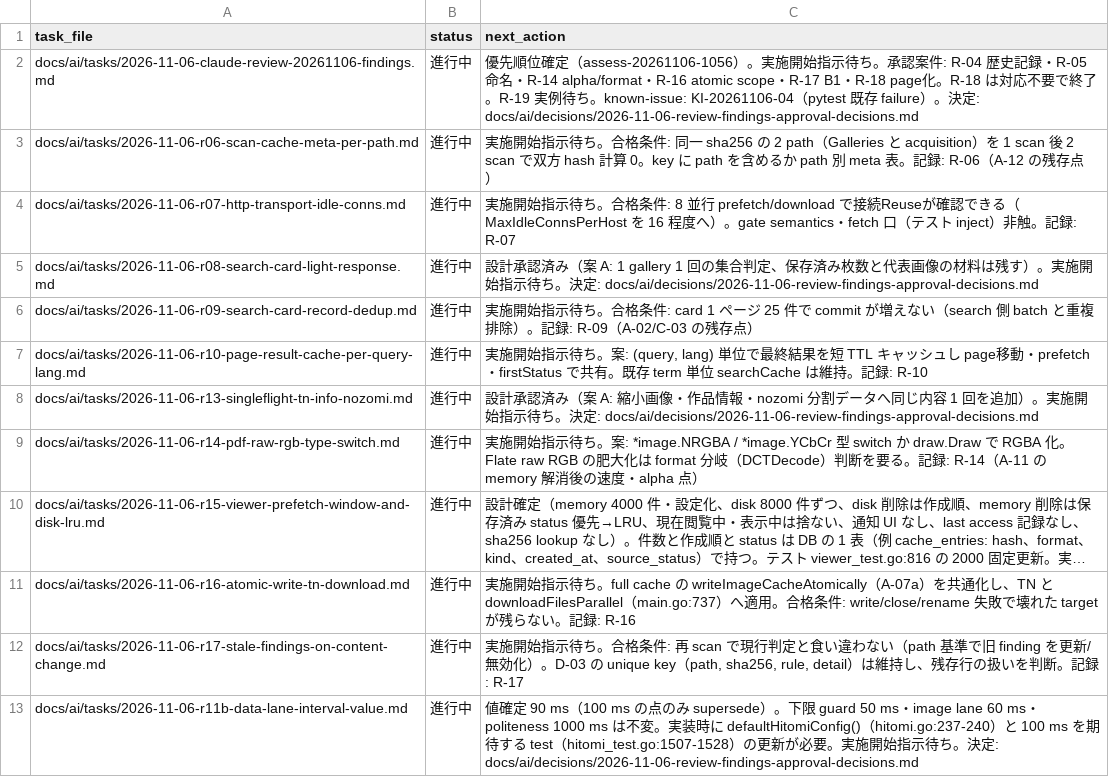
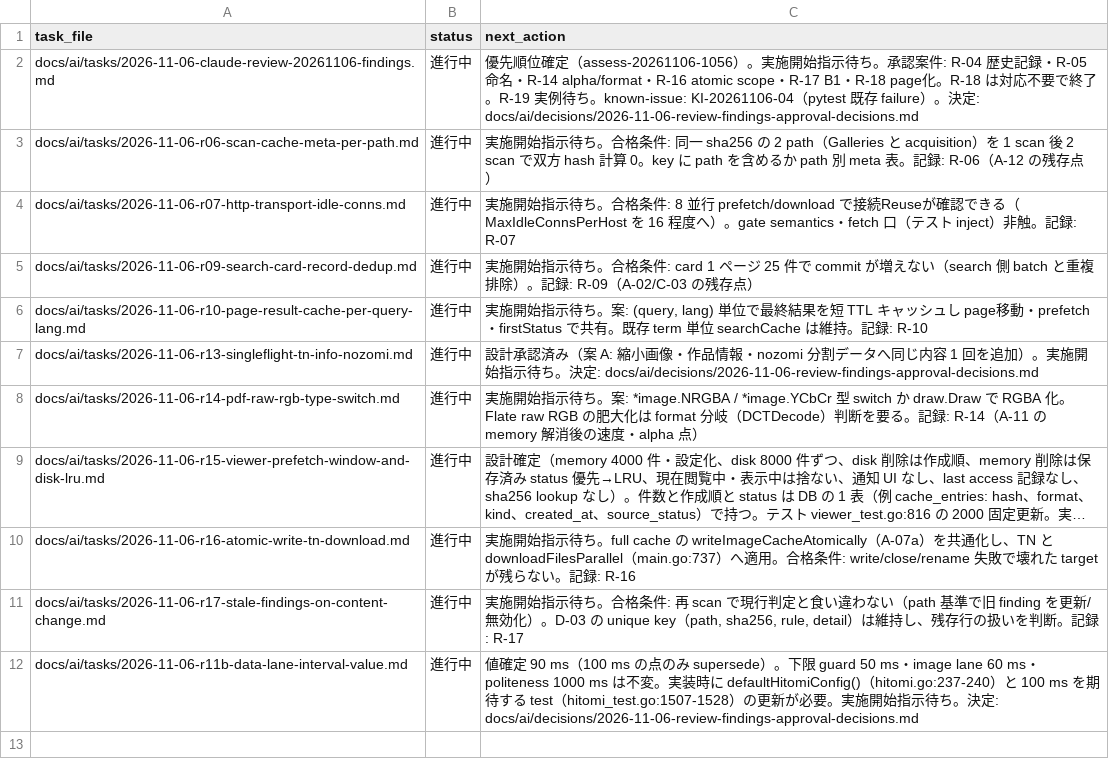
Before and after one commit to BWDSF3104/hitomi-hub, a TSV file: docs/ai/current-task.tsv, drawn as a sheet; long unchanged cells end in …; the diff names each change by its address in the sheet, - before the commit and + after, or states it on an @@ line.

Commit message:
perf: search card の local 判定を 1 gallery 1 回の ReadDir 集合判定へ（R-08・案 A・response shape 維持）

```diff
--- a/docs/ai/current-task.tsv
+++ b/docs/ai/current-task.tsv
-row 5: docs/ai/tasks/2026-11-06-r08-search-card-light-response.md | 進行中 | 設計承認済み（案 A: 1 gallery 1 回の集合判定、保存済み枚数と代表画像の材料は残す）。実施開始指示待ち。決定: docs/ai/decisions/2026-11-06-review-findings-approval-decisions.md
```
Also changed, not shown: 2 other files.
